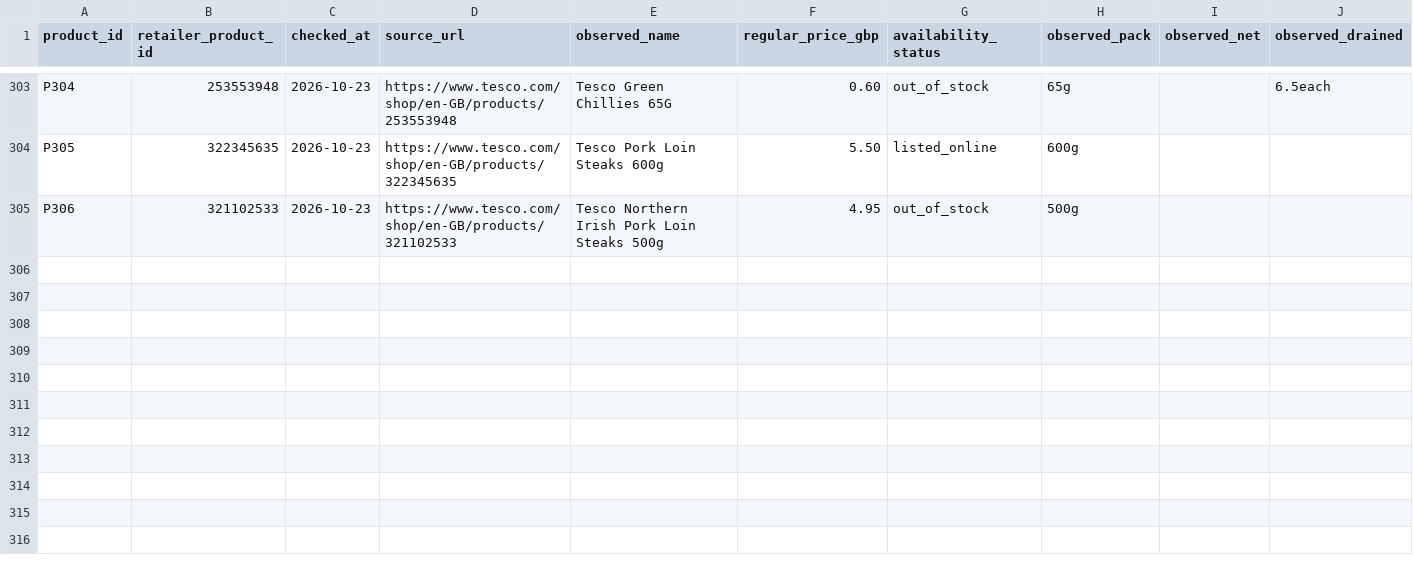
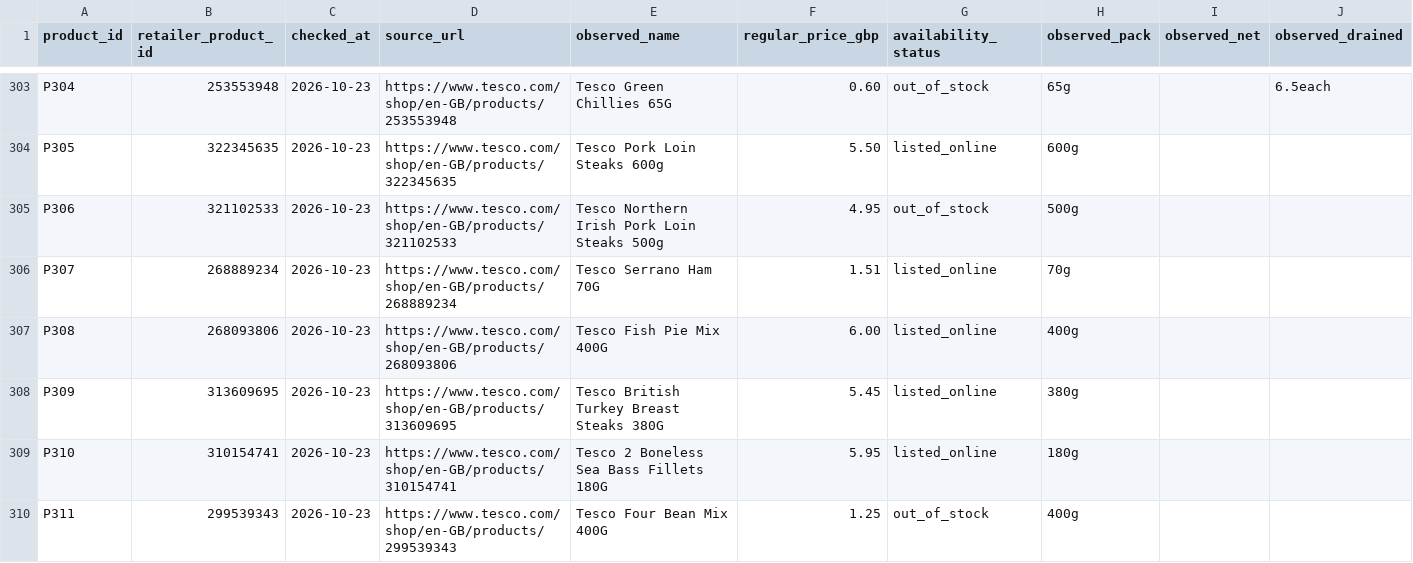
Before and after one commit to hassambashir/grocery-optimiser, a CSV file: data/product_evidence.csv, drawn as a sheet; only a part is shown, gaps mark what is left out; rows hold the shown columns only; the diff names each change by its address in the sheet, - before the commit and + after, or states it on an @@ line.

Commit message:
Record evidence for five Tesco protein and mixed-bean products

```diff
--- a/data/product_evidence.csv
+++ b/data/product_evidence.csv
+row 306: P307 | 268889234 | 2026-10-23 | https://www.tesco.com/shop/en-GB/products/268889234 | Tesco Serrano Ham 70G | 1.51 | listed_online | 70g
+row 307: P308 | 268093806 | 2026-10-23 | https://www.tesco.com/shop/en-GB/products/268093806 | Tesco Fish Pie Mix 400G | 6.00 | listed_online | 400g
+row 308: P309 | 313609695 | 2026-10-23 | https://www.tesco.com/shop/en-GB/products/313609695 | Tesco British Turkey Breast Steaks 380G | 5.45 | listed_online | 380g
+row 309: P310 | 310154741 | 2026-10-23 | https://www.tesco.com/shop/en-GB/products/310154741 | Tesco 2 Boneless Sea Bass Fillets 180G | 5.95 | listed_online | 180g
+row 310: P311 | 299539343 | 2026-10-23 | https://www.tesco.com/shop/en-GB/products/299539343 | Tesco Four Bean Mix 400G | 1.25 | out_of_stock | 400g
```
